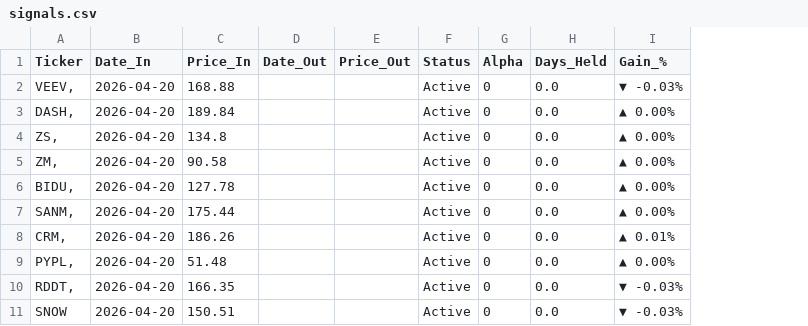
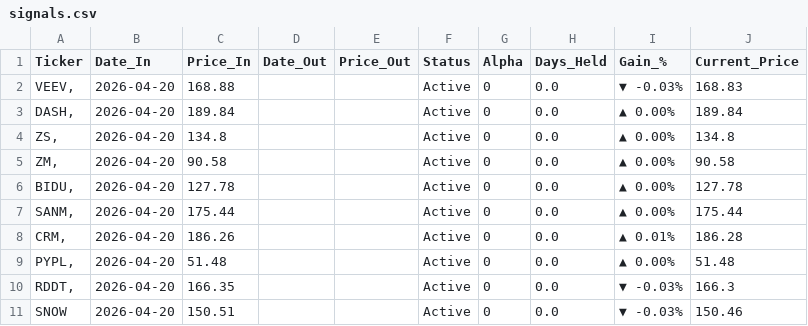
Before and after one commit to FABOT-Linus/prospero-tracker, a CSV file: signals.csv, drawn as a sheet; the diff names each change by its address in the sheet, - before the commit and + after, or states it on an @@ line.

```diff
--- a/signals.csv
+++ b/signals.csv
+column J (Current_Price), rows 2-11: 168.83 | 189.84 | 134.8 | 90.58 | 127.78 | 175.44 | 186.28 | 51.48 | 166.3 | 150.46
```
Also changed, not shown: 1 other file.
